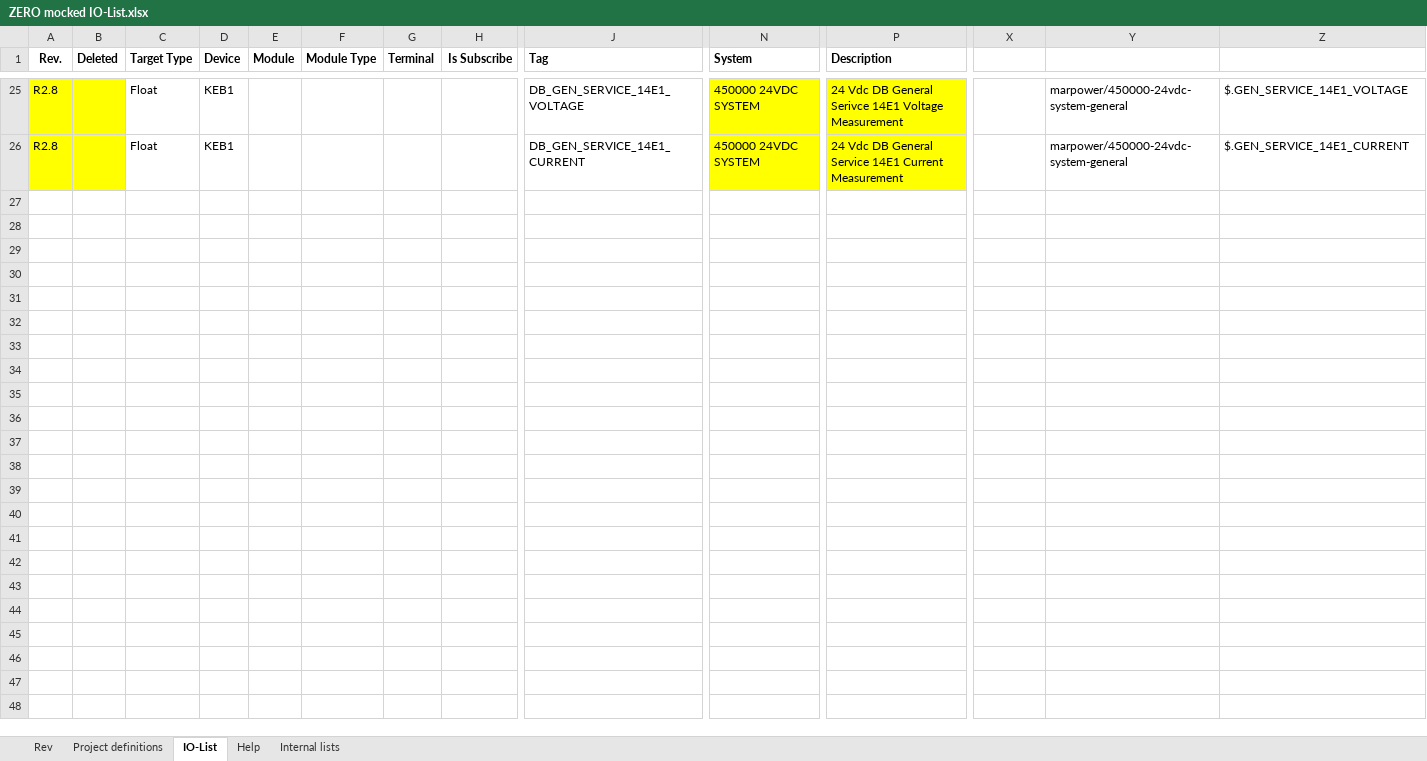
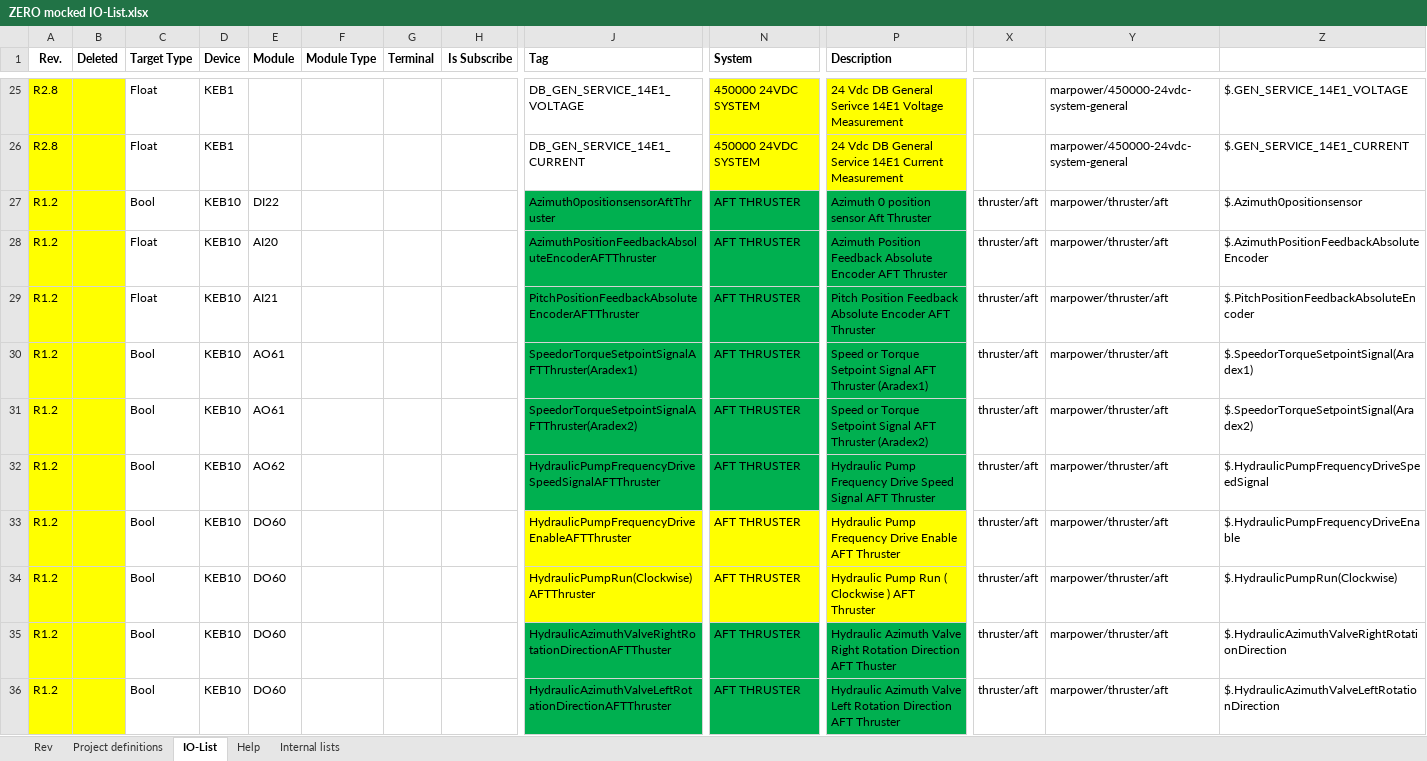
Before and after one commit to foundation-zero/zero, an Excel workbook: zero-data/io_lists/ZERO mocked IO-List.xlsx, sheet IO-List, drawn as a sheet; only a part is shown, gaps mark what is left out; values as stored, in another font and other column widths than the file's, no borders; 1 other sheet too large or unreadable and not compared; rows hold the shown columns only; the diff covers the shown part only; the diff names each change by its address in the sheet, - before the commit and + after, or states it on an @@ line.

Commit message:
Added missing PCS IO to Mocked list
Updated dbt models for PCS data

```diff
--- a/zero-data/io_lists/ZERO mocked IO-List.xlsx (sheet IO-List)
+++ b/zero-data/io_lists/ZERO mocked IO-List.xlsx (sheet IO-List)
+row 27: R1.2 |  | Bool | KEB10 | DI22 |  |  |  | Azimuth0positionsensorAftThruster | AFT THRUSTER | Azimuth 0 position sensor Aft Thruster | thruster/aft | marpower/thruster/aft | $.Azimuth0positionsensor
+row 28: R1.2 |  | Float | KEB10 | AI20 |  |  |  | AzimuthPositionFeedbackAbsoluteEncoderAFTThruster | AFT THRUSTER | Azimuth Position Feedback Absolute Encoder AFT Thruster | thruster/aft | marpower/thruster/aft | $.AzimuthPositionFeedbackAbsoluteEncoder
+row 29: R1.2 |  | Float | KEB10 | AI21 |  |  |  | PitchPositionFeedbackAbsoluteEncoderAFTThruster | AFT THRUSTER | Pitch Position Feedback Absolute Encoder AFT Thruster | thruster/aft | marpower/thruster/aft | $.PitchPositionFeedbackAbsoluteEncoder
+row 30: R1.2 |  | Bool | KEB10 | AO61 |  |  |  | SpeedorTorqueSetpointSignalAFTThruster(Aradex1) | AFT THRUSTER | Speed or Torque Setpoint Signal AFT Thruster (Aradex1) | thruster/aft | marpower/thruster/aft | $.SpeedorTorqueSetpointSignal(Aradex1)
+row 31: R1.2 |  | Bool | KEB10 | AO61 |  |  |  | SpeedorTorqueSetpointSignalAFTThruster(Aradex2) | AFT THRUSTER | Speed or Torque Setpoint Signal AFT Thruster (Aradex2) | thruster/aft | marpower/thruster/aft | $.SpeedorTorqueSetpointSignal(Aradex2)
+row 32: R1.2 |  | Bool | KEB10 | AO62 |  |  |  | HydraulicPumpFrequencyDriveSpeedSignalAFTThruster | AFT THRUSTER | Hydraulic Pump Frequency Drive Speed Signal AFT Thruster | thruster/aft | marpower/thruster/aft | $.HydraulicPumpFrequencyDriveSpeedSignal
+row 33: R1.2 |  | Bool | KEB10 | DO60 |  |  |  | HydraulicPumpFrequencyDriveEnableAFTThruster | AFT THRUSTER | Hydraulic Pump Frequency Drive Enable AFT Thruster | thruster/aft | marpower/thruster/aft | $.HydraulicPumpFrequencyDriveEnable
+row 34: R1.2 |  | Bool | KEB10 | DO60 |  |  |  | HydraulicPumpRun(Clockwise)AFTThruster | AFT THRUSTER | Hydraulic Pump Run ( Clockwise ) AFT Thruster | thruster/aft | marpower/thruster/aft | $.HydraulicPumpRun(Clockwise)
+row 35: R1.2 |  | Bool | KEB10 | DO60 |  |  |  | HydraulicAzimuthValveRightRotationDirectionAFTThuster | AFT THRUSTER | Hydraulic Azimuth Valve Right Rotation Direction AFT Thuster | thruster/aft | marpower/thruster/aft | $.HydraulicAzimuthValveRightRotationDirection
+row 36: R1.2 |  | Bool | KEB10 | DO60 |  |  |  | HydraulicAzimuthValveLeftRotationDirectionAFTThruster | AFT THRUSTER | Hydraulic Azimuth Valve Left Rotation Direction AFT Thruster | thruster/aft | marpower/thruster/aft | $.HydraulicAzimuthValveLeftRotationDirection
```
Also changed, not shown: 118 added rows elsewhere in this sheet, 2 other files.
